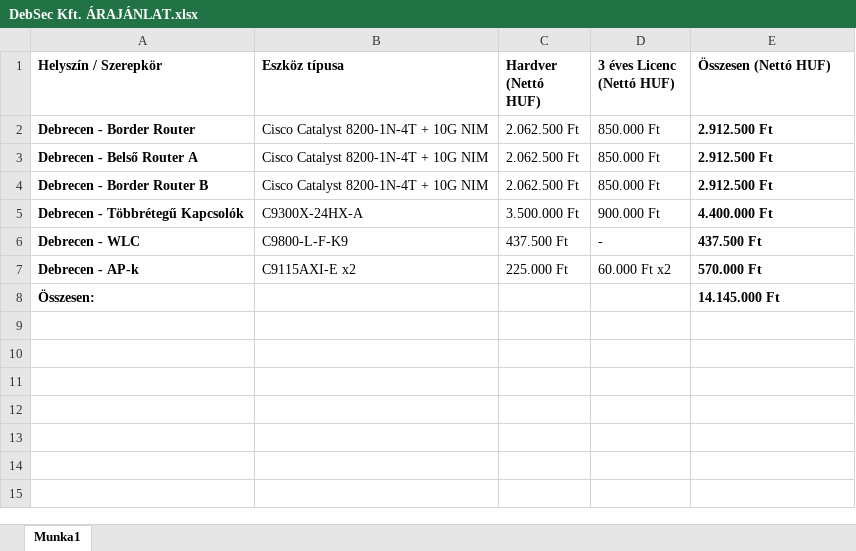
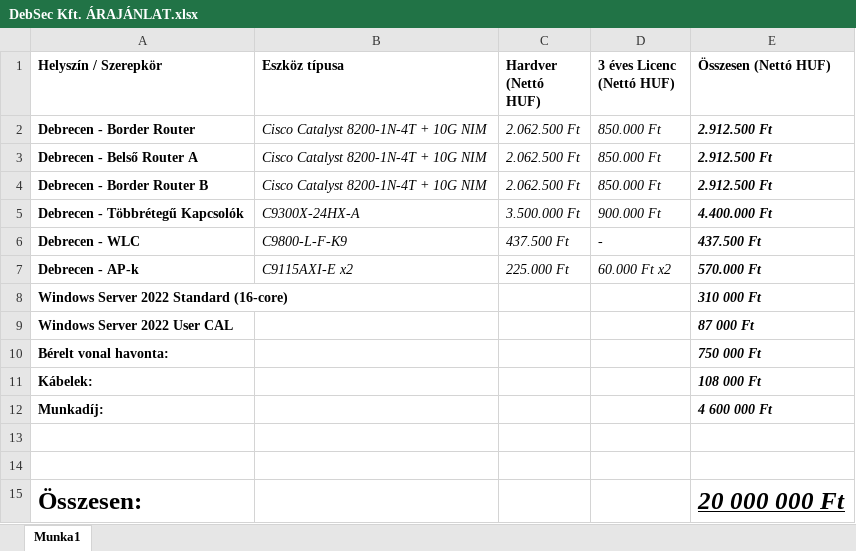
Before and after one commit to lampandras/BackupKft., an Excel workbook: DebSec Kft. ÁRAJÁNLAT.xlsx, sheet Munka1, drawn as a sheet; values as stored, in another font and other column widths than the file's, no borders; addresses are those after the commit; the diff names each change by its address in the sheet, - before the commit and + after, or states it on an @@ line.

```diff
--- a/DebSec Kft. ÁRAJÁNLAT.xlsx (sheet Munka1)
+++ b/DebSec Kft. ÁRAJÁNLAT.xlsx (sheet Munka1)
-B2:E7 italic: off
+B2:E7 italic: on
+row 8: Windows Server 2022 Standard (16-core) |  |  |  | 310 000 Ft
+row 9: Windows Server 2022 User CAL |  |  |  | 87 000 Ft
+row 10: Bérelt vonal havonta: |  |  |  | 750 000 Ft
+row 11: Kábelek: |  |  |  | 108 000 Ft
+row 12: Munkadíj: |  |  |  | 4 600 000 Ft
+row 13: (empty)
+row 14: (empty)
@@ A15 text size: larger @@
-E15 (Összesen (Nettó HUF)): 14.145.000 Ft
+E15 (Összesen (Nettó HUF)): 20 000 000 Ft
@@ E15 italic: off → on, text size: larger, underline: off → on @@
```
Also changed, not shown: BackUp Kft. ÁRLISTA (Saját hálózat).xlsx, KecskeSafe Kft. ÁRAJÁNLAT.xlsx.
